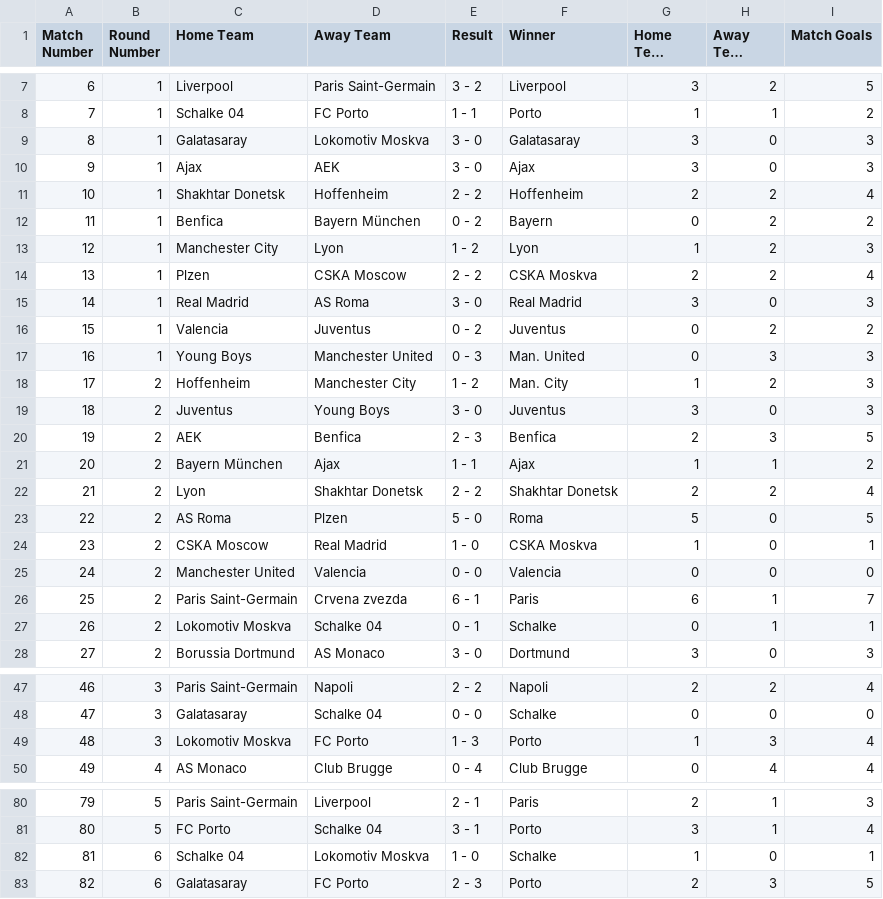
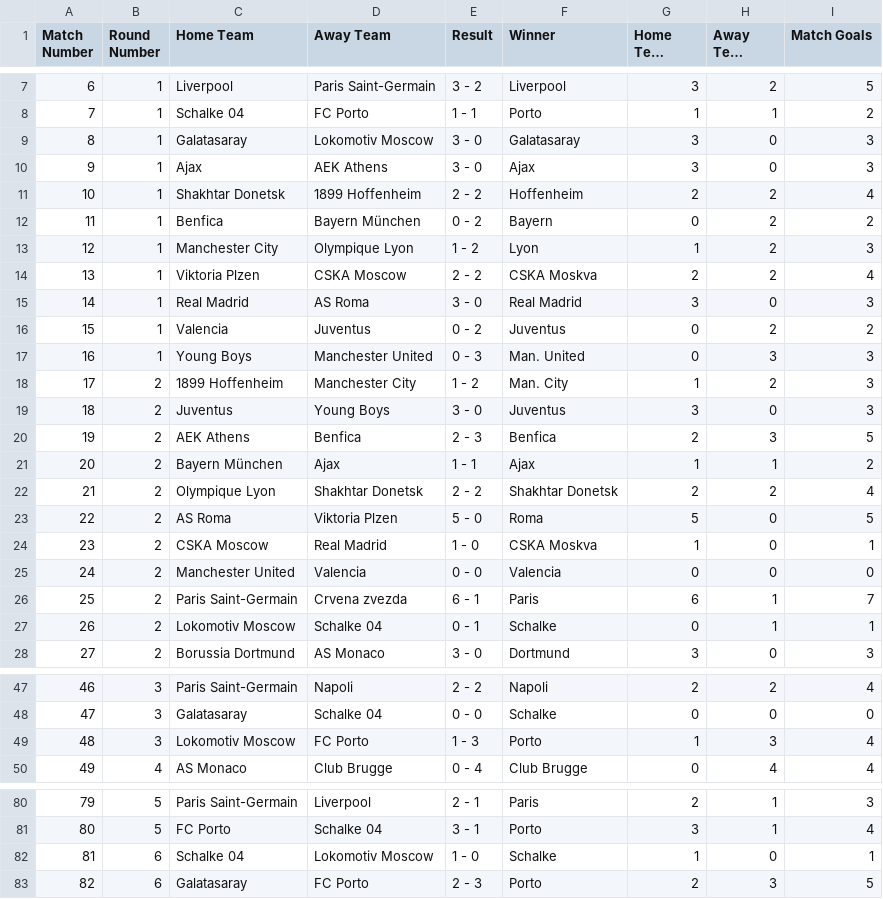
Before and after one commit to PdEXavierMY/Champions, a CSV file: data/champions-league-2018.csv, drawn as a sheet; only a part is shown, gaps mark what is left out; long unchanged cells end in …; the diff covers the shown part only; the diff names each change by its address in the sheet, - before the commit and + after, or states it on an @@ line.

```diff
--- a/data/champions-league-2018.csv
+++ b/data/champions-league-2018.csv
-D9 (Away Team): Lokomotiv Moskva
+D9 (Away Team): Lokomotiv Moscow
-D10 (Away Team): AEK
+D10 (Away Team): AEK Athens
-D11 (Away Team): Hoffenheim
+D11 (Away Team): 1899 Hoffenheim
-D13 (Away Team): Lyon
+D13 (Away Team): Olympique Lyon
-C14 (Home Team): Plzen
+C14 (Home Team): Viktoria Plzen
-C18 (Home Team): Hoffenheim
+C18 (Home Team): 1899 Hoffenheim
-C20 (Home Team): AEK
+C20 (Home Team): AEK Athens
-C22 (Home Team): Lyon
+C22 (Home Team): Olympique Lyon
-D23 (Away Team): Plzen
+D23 (Away Team): Viktoria Plzen
-C27 (Home Team): Lokomotiv Moskva
+C27 (Home Team): Lokomotiv Moscow
-C49 (Home Team): Lokomotiv Moskva
+C49 (Home Team): Lokomotiv Moscow
-D82 (Away Team): Lokomotiv Moskva
+D82 (Away Team): Lokomotiv Moscow
```
Also changed, not shown: 20 edited cells elsewhere in this file, data/champions-league-2017.csv, data/champions-league-2019.csv, 6 other files.
